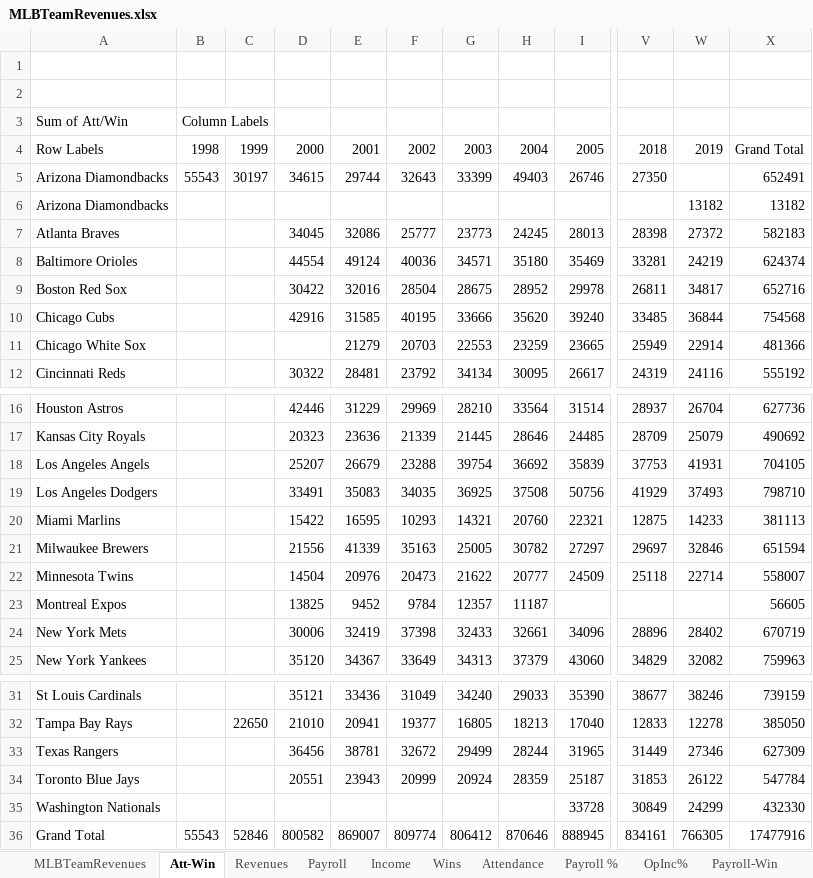
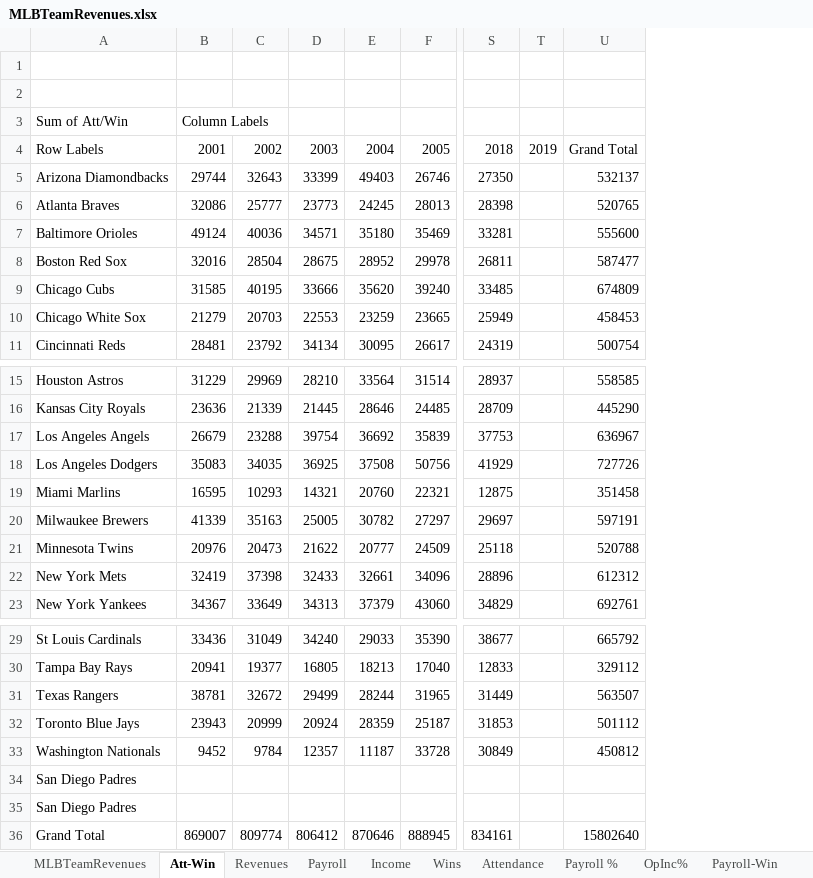
Before and after one commit to ShaleshK/mlb_revenues, an Excel workbook: MLBTeamRevenues.xlsx, sheet Att-Win, drawn as a sheet; only a part is shown, gaps mark what is left out; values as stored, in another font and other column widths than the file's, no borders; removed rows and columns are numbered as before the commit, all else as after; rows hold the shown columns only; the diff names each change by its address in the sheet, - before the commit and + after, or states it on an @@ line.

```diff
--- a/MLBTeamRevenues.xlsx (sheet Att-Win)
+++ b/MLBTeamRevenues.xlsx (sheet Att-Win)
-column B, rows 3-5: Column Labels | 1998 | 55543; row 36: 55543
-column C, rows 4-5: 1999 | 30197; rows 32-36: 22650 |  |  |  | 52846
-column D, rows 4-5: 2000 | 34615; rows 7-12: 34045 | 44554 | 30422 | 42916 |  | 30322; rows 16-22: 42446 | 20323 | 25207 | 33491 | 15422 | 21556 | 14504; rows 24-25: 30006 | 35120; rows 31-36: 35121 | 21010 | 36456 | 20551 |  | 800582
-column W, row 4: 2019; rows 7-12: 27372 | 24219 | 34817 | 36844 | 22914 | 24116; rows 16-22: 26704 | 25079 | 41931 | 37493 | 14233 | 32846 | 22714; rows 24-25: 28402 | 32082; rows 31-36: 38246 | 12278 | 27346 | 26122 | 24299 | 766305
-column X, rows 4-5: Grand Total | 652491; rows 7-12: 582183 | 624374 | 652716 | 754568 | 481366 | 555192; rows 16-22: 627736 | 490692 | 704105 | 798710 | 381113 | 651594 | 558007; rows 24-25: 670719 | 759963; rows 31-36: 739159 | 385050 | 627309 | 547784 | 432330 | 17477916
+column T, row 4: 2019
+column U, rows 4-11: Grand Total | 532137 | 520765 | 555600 | 587477 | 674809 | 458453 | 500754; rows 15-23: 558585 | 445290 | 636967 | 727726 | 351458 | 597191 | 520788 | 612312 | 692761; rows 29-33: 665792 | 329112 | 563507 | 501112 | 450812; row 36: 15802640
-B3: (empty)
+B3: Column Labels
-row 6: Arizona Diamondbacks |  |  |  |  |  |  |  |  |  | 13182 | 13182
-row 23: Montreal Expos |  |  | 13825 | 9452 | 9784 | 12357 | 11187 |  |  |  | 56605
-B33: (empty)
+B33: 9452
-C33: (empty)
+C33: 9784
-D33: (empty)
+D33: 12357
-E33: (empty)
+E33: 11187
+row 34: San Diego Padres
+row 35: San Diego Padres
```
Also changed, not shown: sheet MLBTeamRevenues, sheet Payroll, sheet Wins, sheet Attendance, sheet Income, sheet Revenues, 4 more sheets, formulas that keep their value.
